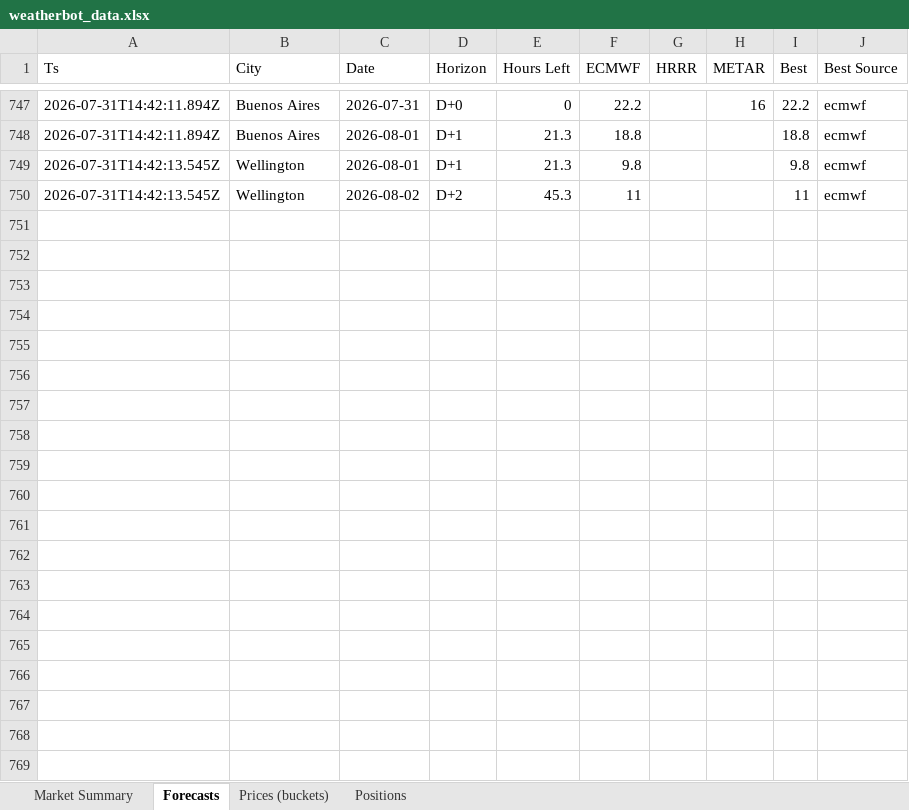
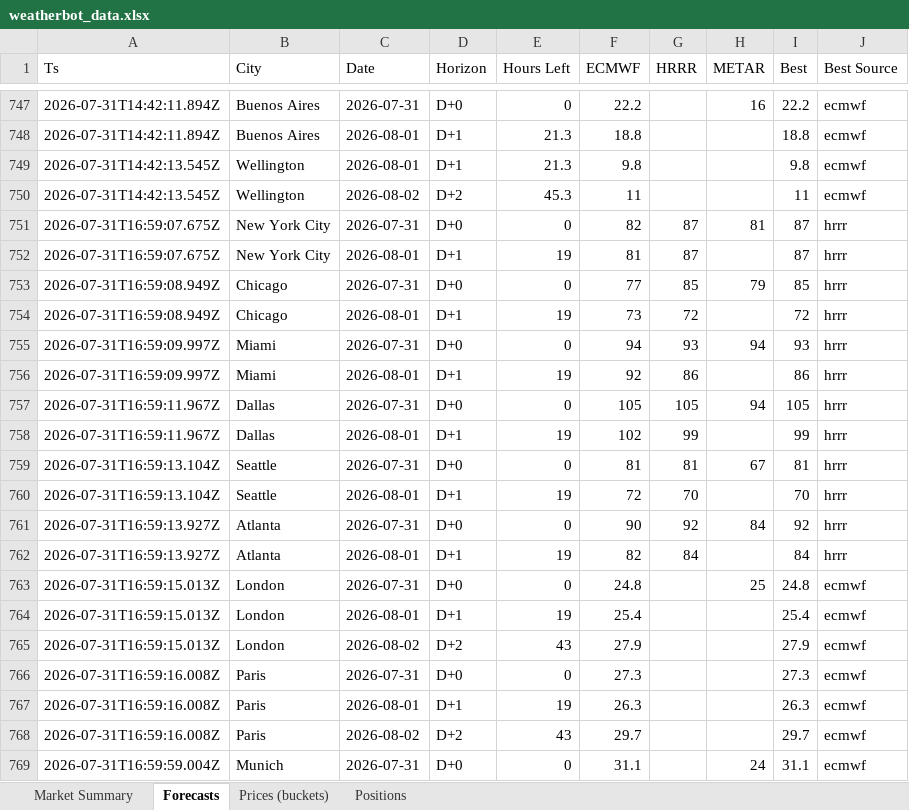
Before and after one commit to my6699/weatherbot-collector, an Excel workbook: data/weatherbot_data.xlsx, sheet Forecasts, drawn as a sheet; only a part is shown, gaps mark what is left out; values as stored, in another font and other column widths than the file's, no borders; the diff covers the shown part only; the diff names each change by its address in the sheet, - before the commit and + after, or states it on an @@ line.

```diff
--- a/data/weatherbot_data.xlsx (sheet Forecasts)
+++ b/data/weatherbot_data.xlsx (sheet Forecasts)
+row 751: 2026-07-31T16:59:07.675Z | New York City | 2026-07-31 | D+0 | 0 | 82 | 87 | 81 | 87 | hrrr
+row 752: 2026-07-31T16:59:07.675Z | New York City | 2026-08-01 | D+1 | 19 | 81 | 87 |  | 87 | hrrr
+row 753: 2026-07-31T16:59:08.949Z | Chicago | 2026-07-31 | D+0 | 0 | 77 | 85 | 79 | 85 | hrrr
+row 754: 2026-07-31T16:59:08.949Z | Chicago | 2026-08-01 | D+1 | 19 | 73 | 72 |  | 72 | hrrr
+row 755: 2026-07-31T16:59:09.997Z | Miami | 2026-07-31 | D+0 | 0 | 94 | 93 | 94 | 93 | hrrr
+row 756: 2026-07-31T16:59:09.997Z | Miami | 2026-08-01 | D+1 | 19 | 92 | 86 |  | 86 | hrrr
+row 757: 2026-07-31T16:59:11.967Z | Dallas | 2026-07-31 | D+0 | 0 | 105 | 105 | 94 | 105 | hrrr
+row 758: 2026-07-31T16:59:11.967Z | Dallas | 2026-08-01 | D+1 | 19 | 102 | 99 |  | 99 | hrrr
+row 759: 2026-07-31T16:59:13.104Z | Seattle | 2026-07-31 | D+0 | 0 | 81 | 81 | 67 | 81 | hrrr
+row 760: 2026-07-31T16:59:13.104Z | Seattle | 2026-08-01 | D+1 | 19 | 72 | 70 |  | 70 | hrrr
+row 761: 2026-07-31T16:59:13.927Z | Atlanta | 2026-07-31 | D+0 | 0 | 90 | 92 | 84 | 92 | hrrr
+row 762: 2026-07-31T16:59:13.927Z | Atlanta | 2026-08-01 | D+1 | 19 | 82 | 84 |  | 84 | hrrr
+row 763: 2026-07-31T16:59:15.013Z | London | 2026-07-31 | D+0 | 0 | 24.8 |  | 25 | 24.8 | ecmwf
+row 764: 2026-07-31T16:59:15.013Z | London | 2026-08-01 | D+1 | 19 | 25.4 |  |  | 25.4 | ecmwf
+row 765: 2026-07-31T16:59:15.013Z | London | 2026-08-02 | D+2 | 43 | 27.9 |  |  | 27.9 | ecmwf
+row 766: 2026-07-31T16:59:16.008Z | Paris | 2026-07-31 | D+0 | 0 | 27.3 |  |  | 27.3 | ecmwf
+row 767: 2026-07-31T16:59:16.008Z | Paris | 2026-08-01 | D+1 | 19 | 26.3 |  |  | 26.3 | ecmwf
+row 768: 2026-07-31T16:59:16.008Z | Paris | 2026-08-02 | D+2 | 43 | 29.7 |  |  | 29.7 | ecmwf
+row 769: 2026-07-31T16:59:59.004Z | Munich | 2026-07-31 | D+0 | 0 | 31.1 |  | 24 | 31.1 | ecmwf
```
Also changed, not shown: 25 added rows elsewhere in this sheet, sheet Prices (buckets), sheet Market Summary, sheet Positions, 45 other files.
